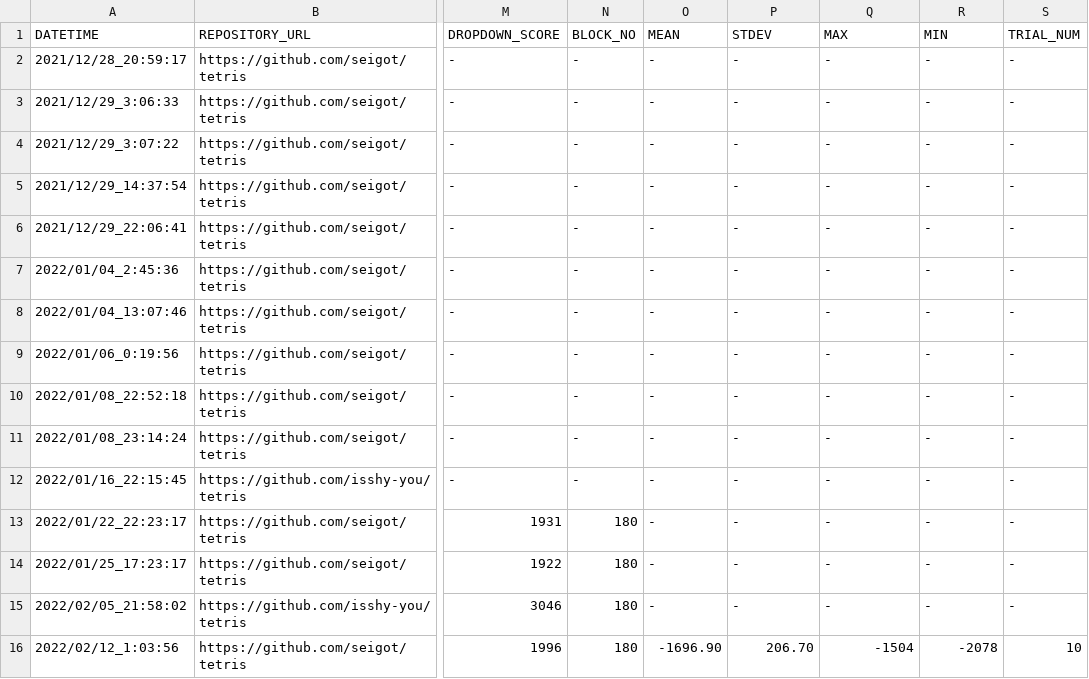
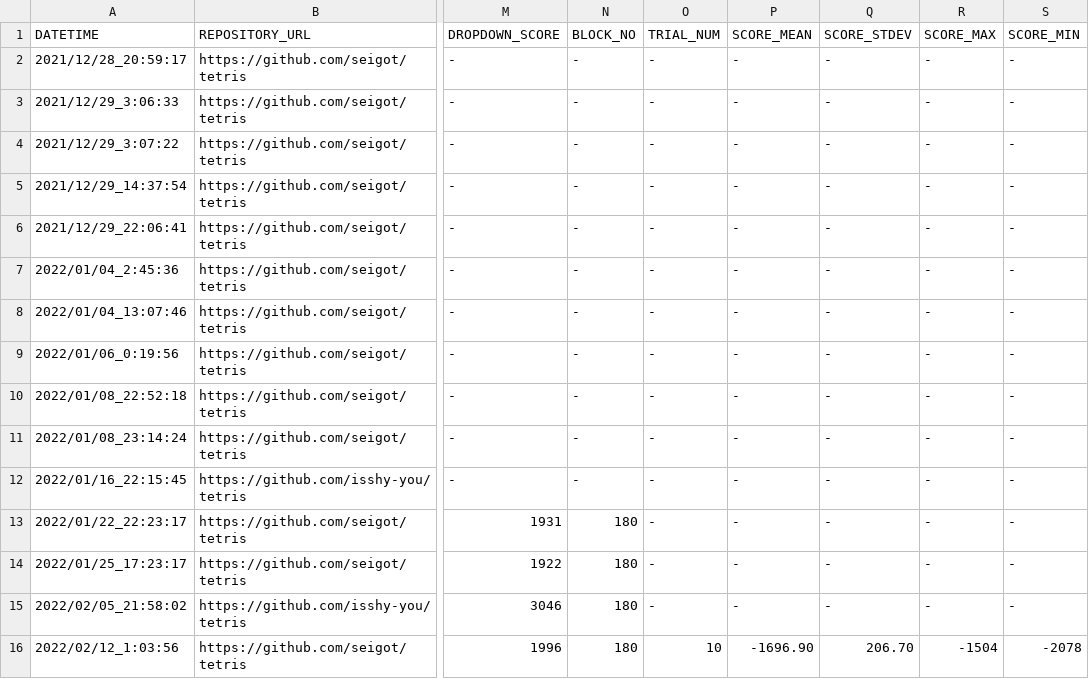
Before and after one commit to ChallengeClub/tetris_score_server, a CSV file: log/result_level_1.csv, drawn as a sheet; only a part is shown, gaps mark what is left out; the diff names each change by its address in the sheet, - before the commit and + after, or states it on an @@ line.

```diff
--- a/log/result_level_1.csv
+++ b/log/result_level_1.csv
-O1: MEAN
+O1: TRIAL_NUM
-P1: STDEV
+P1: SCORE_MEAN
-Q1: MAX
+Q1: SCORE_STDEV
-R1: MIN
+R1: SCORE_MAX
-S1: TRIAL_NUM
+S1: SCORE_MIN
-O16 (TRIAL_NUM): -1696.90
+O16 (TRIAL_NUM): 10
-P16 (SCORE_MEAN): 206.70
+P16 (SCORE_MEAN): -1696.90
-Q16 (SCORE_STDEV): -1504
+Q16 (SCORE_STDEV): 206.70
-R16 (SCORE_MAX): -2078
+R16 (SCORE_MAX): -1504
-S16 (SCORE_MIN): 10
+S16 (SCORE_MIN): -2078
```
Also changed, not shown: log/result.csv, log/result_level_2.csv, 4 other files.
